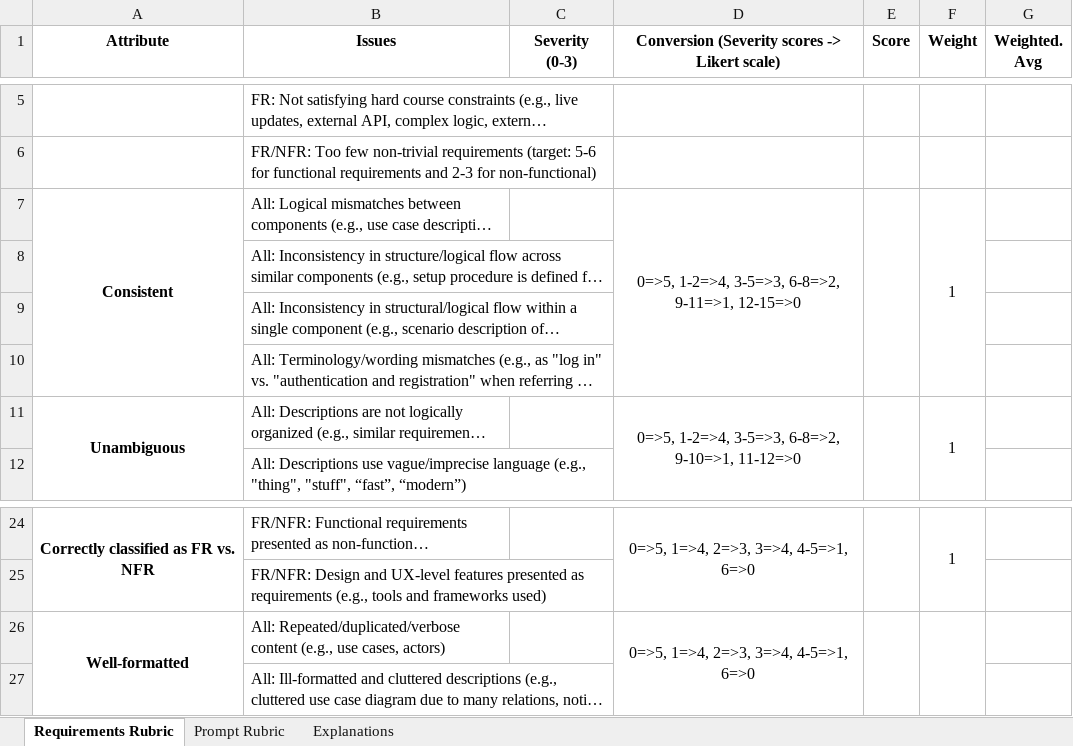
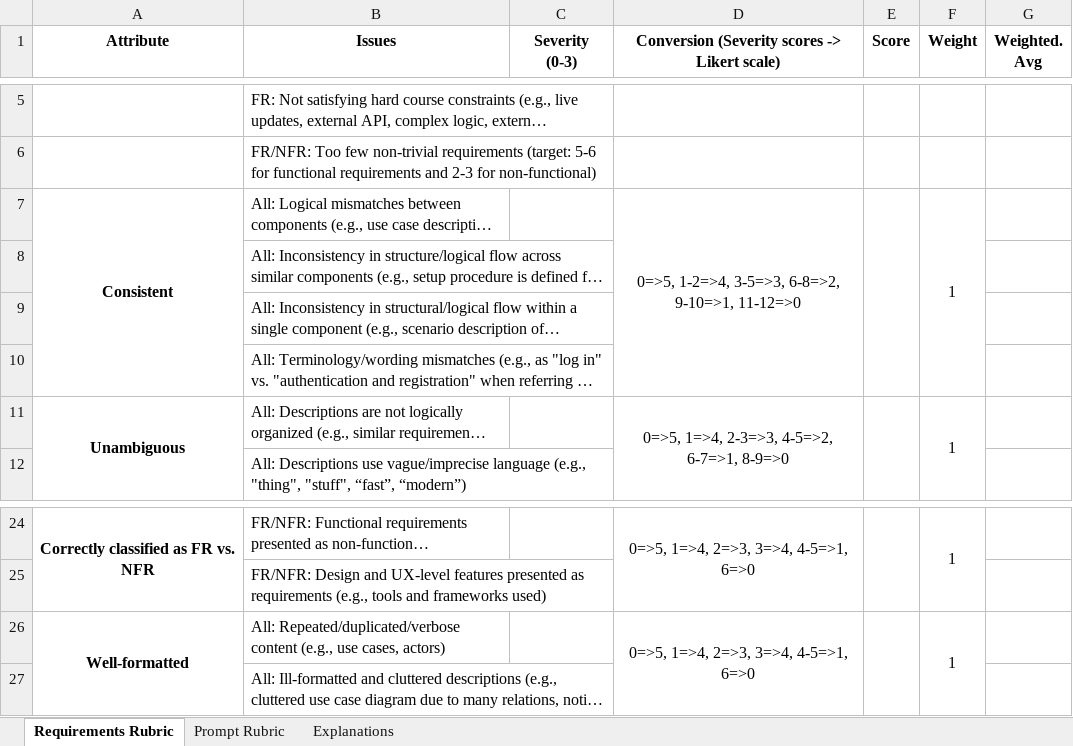
Before and after one commit to anonymousresearcher2020/anonymousresearcher2020.github.io, an Excel workbook: docs/data/RequirementsandPromptRubric.xlsx, sheet Requirements Rubric, drawn as a sheet; only a part is shown, gaps mark what is left out; long unchanged cells end in …; values as stored, in another font and other column widths than the file's, no borders; charts and pictures not drawn; the diff names each change by its address in the sheet, - before the commit and + after, or states it on an @@ line.

```diff
--- a/docs/data/RequirementsandPromptRubric.xlsx (sheet Requirements Rubric)
+++ b/docs/data/RequirementsandPromptRubric.xlsx (sheet Requirements Rubric)
-D7: …3-5=>3, 6-8=>2, 9-11=>1, 12-15=>0
+D7: …3-5=>3, 6-8=>2, 9-10=>1, 11-12=>0
-D11: 0=>5, 1-2=>4, 3-5=>3, 6-8=>2, 9-10=>1, 11-12=>0
+D11: 0=>5, 1=>4, 2-3=>3, 4-5=>2, 6-7=>1, 8-9=>0
-F26 (Weight): (empty)
+F26 (Weight): 1
```
Also changed, not shown: sheet Prompt Rubric, formulas that keep their value, charts or pictures.
